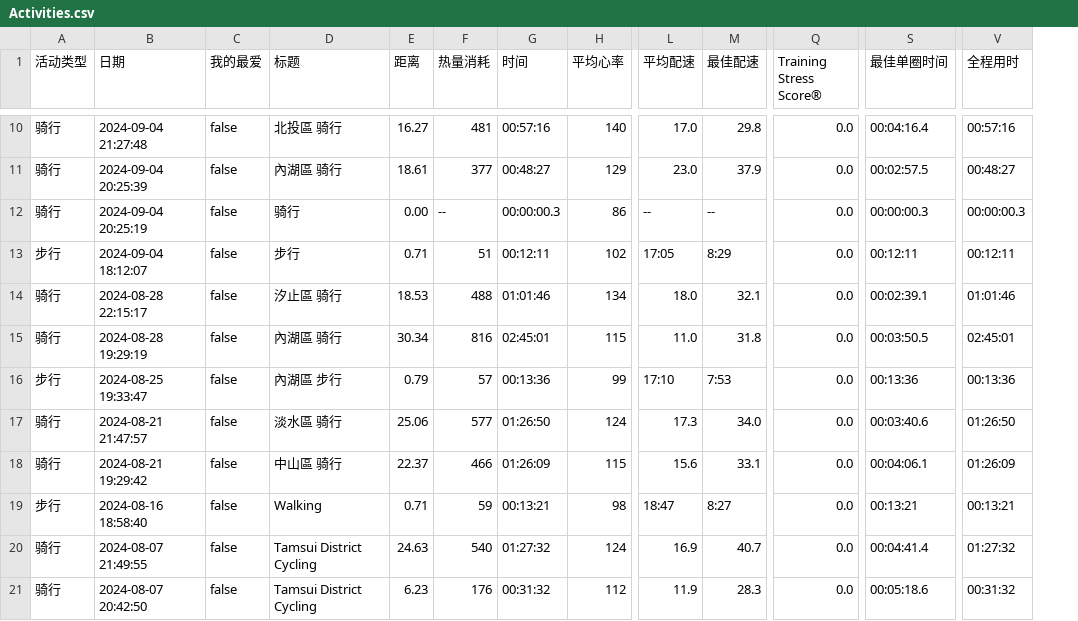
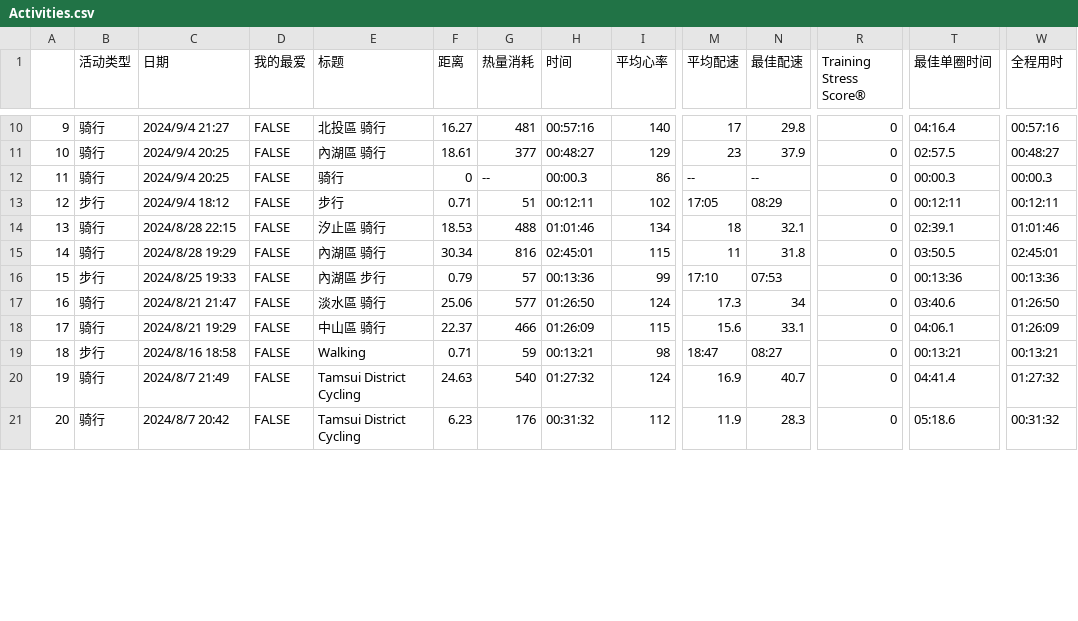
Before and after one commit to xmanflasher/dptapp, a CSV file: assets/test_data/Activities.csv, drawn as a sheet; only a part is shown, gaps mark what is left out; addresses are those after the commit; the diff covers the shown part only; the diff names each change by its address in the sheet, - before the commit and + after, or states it on an @@ line.

```diff
--- a/assets/test_data/Activities.csv
+++ b/assets/test_data/Activities.csv
+column A, rows 10-21: 9 | 10 | 11 | 12 | 13 | 14 | 15 | 16 | 17 | 18 | 19 | 20
-C10 (日期): 2024-09-04 21:27:48
+C10 (日期): 2024/9/4 21:27
-D10:D21 (我的最爱): false
+D10:D21 (我的最爱): FALSE
-M10 (平均配速): 17.0
+M10 (平均配速): 17
-R10:R21 (Training Stress Score®): 0.0
+R10:R21 (Training Stress Score®): 0
-T10 (最佳单圈时间): 00:04:16.4
+T10 (最佳单圈时间): 04:16.4
-C11 (日期): 2024-09-04 20:25:39
+C11 (日期): 2024/9/4 20:25
-M11 (平均配速): 23.0
+M11 (平均配速): 23
-T11 (最佳单圈时间): 00:02:57.5
+T11 (最佳单圈时间): 02:57.5
-C12 (日期): 2024-09-04 20:25:19
+C12 (日期): 2024/9/4 20:25
-F12 (距离): 0.00
+F12 (距离): 0
-H12 (时间): 00:00:00.3
+H12 (时间): 00:00.3
-T12 (最佳单圈时间): 00:00:00.3
+T12 (最佳单圈时间): 00:00.3
-W12 (全程用时): 00:00:00.3
+W12 (全程用时): 00:00.3
-C13 (日期): 2024-09-04 18:12:07
+C13 (日期): 2024/9/4 18:12
-N13 (最佳配速): 8:29
+N13 (最佳配速): 08:29
-C14 (日期): 2024-08-28 22:15:17
+C14 (日期): 2024/8/28 22:15
-M14 (平均配速): 18.0
+M14 (平均配速): 18
-T14 (最佳单圈时间): 00:02:39.1
+T14 (最佳单圈时间): 02:39.1
-C15 (日期): 2024-08-28 19:29:19
+C15 (日期): 2024/8/28 19:29
-M15 (平均配速): 11.0
+M15 (平均配速): 11
-T15 (最佳单圈时间): 00:03:50.5
+T15 (最佳单圈时间): 03:50.5
-C16 (日期): 2024-08-25 19:33:47
+C16 (日期): 2024/8/25 19:33
-N16 (最佳配速): 7:53
+N16 (最佳配速): 07:53
-C17 (日期): 2024-08-21 21:47:57
+C17 (日期): 2024/8/21 21:47
-N17 (最佳配速): 34.0
+N17 (最佳配速): 34
-T17 (最佳单圈时间): 00:03:40.6
+T17 (最佳单圈时间): 03:40.6
-C18 (日期): 2024-08-21 19:29:42
+C18 (日期): 2024/8/21 19:29
-T18 (最佳单圈时间): 00:04:06.1
+T18 (最佳单圈时间): 04:06.1
-C19 (日期): 2024-08-16 18:58:40
+C19 (日期): 2024/8/16 18:58
-N19 (最佳配速): 8:27
+N19 (最佳配速): 08:27
-C20 (日期): 2024-08-07 21:49:55
+C20 (日期): 2024/8/7 21:49
-T20 (最佳单圈时间): 00:04:41.4
+T20 (最佳单圈时间): 04:41.4
-C21 (日期): 2024-08-07 20:42:50
+C21 (日期): 2024/8/7 20:42
-T21 (最佳单圈时间): 00:05:18.6
+T21 (最佳单圈时间): 05:18.6
```
Also changed, not shown: 132 edited cells elsewhere in this file, 測試資料/Activities.csv, 12 other files.
